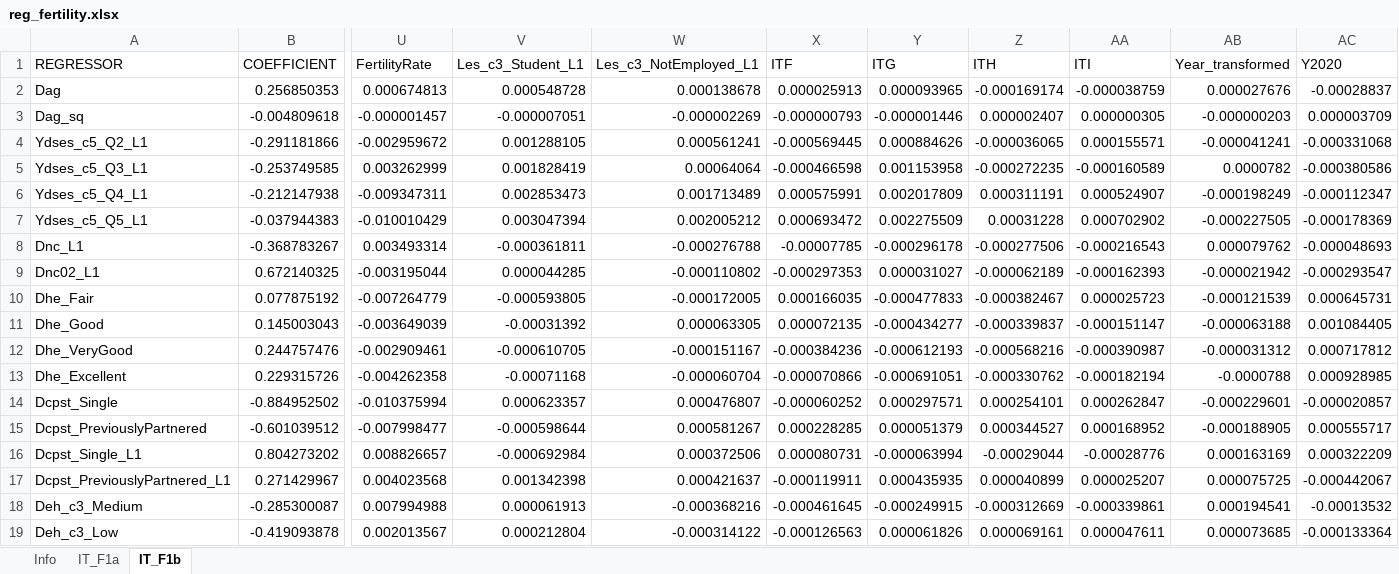
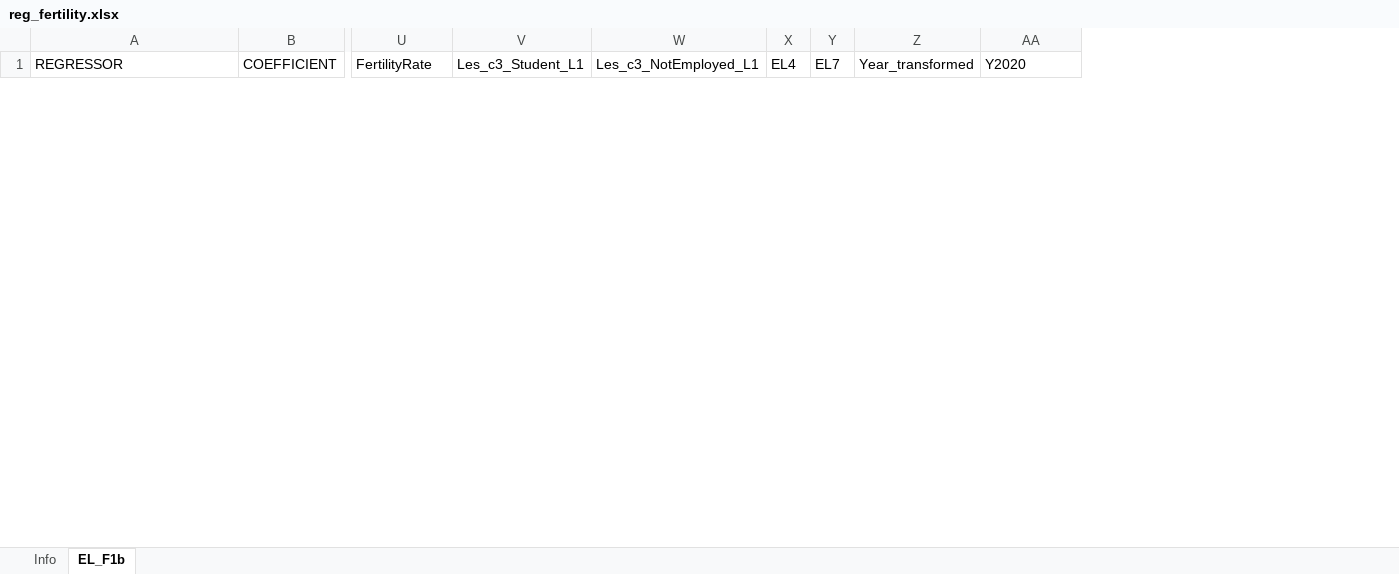
Before and after one commit to centreformicrosimulation/SimPaths, an Excel workbook: input/reg_fertility.xlsx, sheet EL_F1b, drawn as a sheet; only a part is shown, gaps mark what is left out; values as stored, in another font and other column widths than the file's, no borders; removed rows and columns are numbered as before the commit, all else as after; rows hold the shown columns only; the diff covers the shown part only; the diff names each change by its address in the sheet, - before the commit and + after, or states it on an @@ line.

```diff
--- a/input/reg_fertility.xlsx (sheet EL_F1b)
+++ b/input/reg_fertility.xlsx (sheet EL_F1b)
-sheet tab: IT_F1b
+sheet tab: EL_F1b
-sheet tab: IT_F1a
-column X (ITF), empty
-column Y (ITG), empty
-column Z (ITH), empty
-column AA (ITI), empty
+column X (EL4), empty
+column Y (EL7), empty
-row 2: Dag | 0.256850353 | 0.000674813 | 0.000548728 | 0.000138678 | 0.000025913 | 0.000093965 | -0.000169174 | -0.000038759 | 0.000027676 | -0.00028837
-row 3: Dag_sq | -0.004809618 | -0.000001457 | -0.000007051 | -0.000002269 | -0.000000793 | -0.000001446 | 0.000002407 | 0.000000305 | -0.000000203 | 0.000003709
-row 4: Ydses_c5_Q2_L1 | -0.291181866 | -0.002959672 | 0.001288105 | 0.000561241 | -0.000569445 | 0.000884626 | -0.000036065 | 0.000155571 | -0.000041241 | -0.000331068
-row 5: Ydses_c5_Q3_L1 | -0.253749585 | 0.003262999 | 0.001828419 | 0.00064064 | -0.000466598 | 0.001153958 | -0.000272235 | -0.000160589 | 0.0000782 | -0.000380586
-row 6: Ydses_c5_Q4_L1 | -0.212147938 | -0.009347311 | 0.002853473 | 0.001713489 | 0.000575991 | 0.002017809 | 0.000311191 | 0.000524907 | -0.000198249 | -0.000112347
-row 7: Ydses_c5_Q5_L1 | -0.037944383 | -0.010010429 | 0.003047394 | 0.002005212 | 0.000693472 | 0.002275509 | 0.00031228 | 0.000702902 | -0.000227505 | -0.000178369
-row 8: Dnc_L1 | -0.368783267 | 0.003493314 | -0.000361811 | -0.000276788 | -0.00007785 | -0.000296178 | -0.000277506 | -0.000216543 | 0.000079762 | -0.000048693
-row 9: Dnc02_L1 | 0.672140325 | -0.003195044 | 0.000044285 | -0.000110802 | -0.000297353 | 0.000031027 | -0.000062189 | -0.000162393 | -0.000021942 | -0.000293547
-row 10: Dhe_Fair | 0.077875192 | -0.007264779 | -0.000593805 | -0.000172005 | 0.000166035 | -0.000477833 | -0.000382467 | 0.000025723 | -0.000121539 | 0.000645731
-row 11: Dhe_Good | 0.145003043 | -0.003649039 | -0.00031392 | 0.000063305 | 0.000072135 | -0.000434277 | -0.000339837 | -0.000151147 | -0.000063188 | 0.001084405
-row 12: Dhe_VeryGood | 0.244757476 | -0.002909461 | -0.000610705 | -0.000151167 | -0.000384236 | -0.000612193 | -0.000568216 | -0.000390987 | -0.000031312 | 0.000717812
-row 13: Dhe_Excellent | 0.229315726 | -0.004262358 | -0.00071168 | -0.000060704 | -0.000070866 | -0.000691051 | -0.000330762 | -0.000182194 | -0.0000788 | 0.000928985
-row 14: Dcpst_Single | -0.884952502 | -0.010375994 | 0.000623357 | 0.000476807 | -0.000060252 | 0.000297571 | 0.000254101 | 0.000262847 | -0.000229601 | -0.000020857
-row 15: Dcpst_PreviouslyPartnered | -0.601039512 | -0.007998477 | -0.000598644 | 0.000581267 | 0.000228285 | 0.000051379 | 0.000344527 | 0.000168952 | -0.000188905 | 0.000555717
-row 16: Dcpst_Single_L1 | 0.804273202 | 0.008826657 | -0.000692984 | 0.000372506 | 0.000080731 | -0.000063994 | -0.00029044 | -0.00028776 | 0.000163169 | 0.000322209
-row 17: Dcpst_PreviouslyPartnered_L1 | 0.271429967 | 0.004023568 | 0.001342398 | 0.000421637 | -0.000119911 | 0.000435935 | 0.000040899 | 0.000025207 | 0.000075725 | -0.000442067
-row 18: Deh_c3_Medium | -0.285300087 | 0.007994988 | 0.000061913 | -0.000368216 | -0.000461645 | -0.000249915 | -0.000312669 | -0.000339861 | 0.000194541 | -0.00013532
-row 19: Deh_c3_Low | -0.419093878 | 0.002013567 | 0.000212804 | -0.000314122 | -0.000126563 | 0.000061826 | 0.000069161 | 0.000047611 | 0.000073685 | -0.000133364
```
Also changed, not shown: 27 added rows and 11 removed rows elsewhere in this sheet, sheet Info, input/reg_employmentSelection.xlsx, 5 other files.
